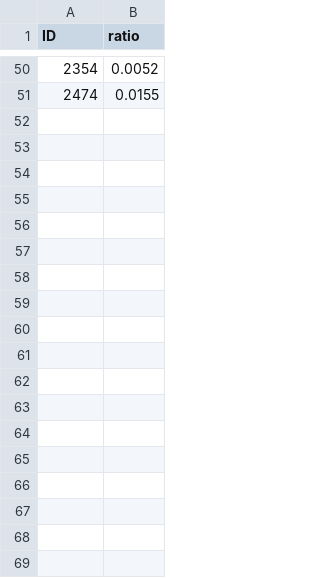
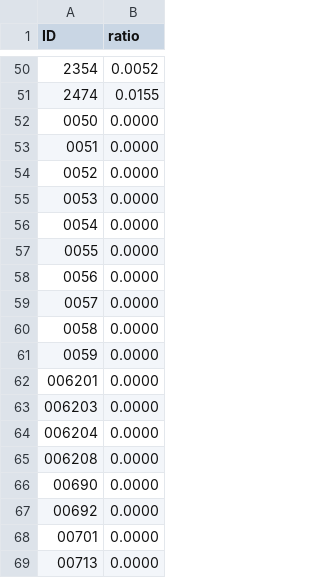
Before and after one commit to WeiyuLee/TB-ETF, a CSV file: Data/0050_ratio.csv, drawn as a sheet; only a part is shown, gaps mark what is left out; the diff names each change by its address in the sheet, - before the commit and + after, or states it on an @@ line.

Commit message:
[Project] TB-ETF [What] 1. main_process.py: merge all the preprocess by the config. 2. ta_features.py, ud_features.py: modified as a sub function. 3. config.py: record the preprocess config 4. Data/0050_ratio.csv: Add 18 ETF ID for temp.

```diff
--- a/Data/0050_ratio.csv
+++ b/Data/0050_ratio.csv
+row 52: 0050 | 0.0000
+row 53: 0051 | 0.0000
+row 54: 0052 | 0.0000
+row 55: 0053 | 0.0000
+row 56: 0054 | 0.0000
+row 57: 0055 | 0.0000
+row 58: 0056 | 0.0000
+row 59: 0057 | 0.0000
+row 60: 0058 | 0.0000
+row 61: 0059 | 0.0000
+row 62: 006201 | 0.0000
+row 63: 006203 | 0.0000
+row 64: 006204 | 0.0000
+row 65: 006208 | 0.0000
+row 66: 00690 | 0.0000
+row 67: 00692 | 0.0000
+row 68: 00701 | 0.0000
+row 69: 00713 | 0.0000
```
Also changed, not shown: 5 other files.
